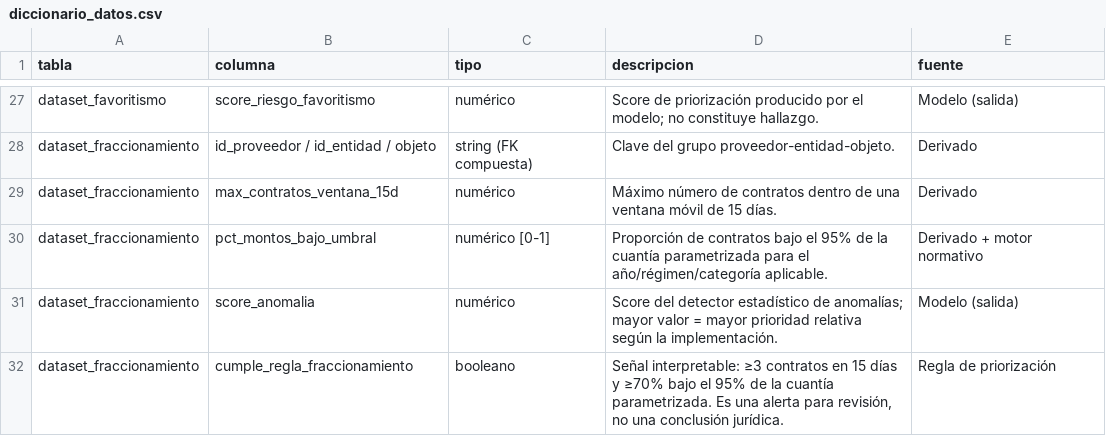
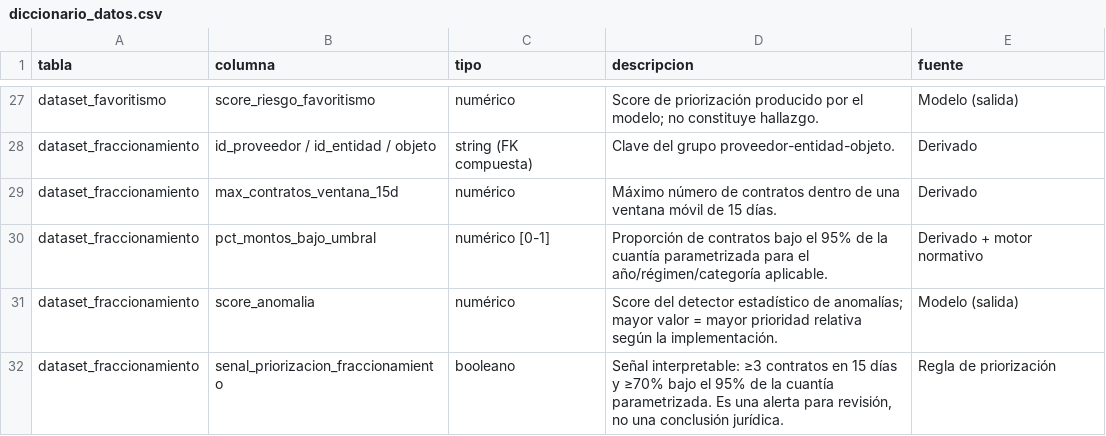
Before and after one commit to NoeCalle/cgr-analisis-datos, a CSV file: data/diccionario_datos.csv, drawn as a sheet; only a part is shown, gaps mark what is left out.

```diff
--- a/data/diccionario_datos.csv
+++ b/data/diccionario_datos.csv
@@ -31,2 +31,2 @@ dataset_fraccionamiento,pct_montos_bajo_umbral,numérico [0-1],Proporción de co
 dataset_fraccionamiento,score_anomalia,numérico,Score del detector estadístico de anomalías; mayor valor = mayor prioridad relativa según la implementación.,Modelo (salida)
-dataset_fraccionamiento,cumple_regla_fraccionamiento,booleano,"Señal interpretable: ≥3 contratos en 15 días y ≥70% bajo el 95% de la cuantía parametrizada. Es una alerta para revisión, no una conclusión jurídica.",Regla de priorización
+dataset_fraccionamiento,senal_priorizacion_fraccionamiento,booleano,"Señal interpretable: ≥3 contratos en 15 días y ≥70% bajo el 95% de la cuantía parametrizada. Es una alerta para revisión, no una conclusión jurídica.",Regla de priorización
```
Also changed, not shown: 14 other files.
